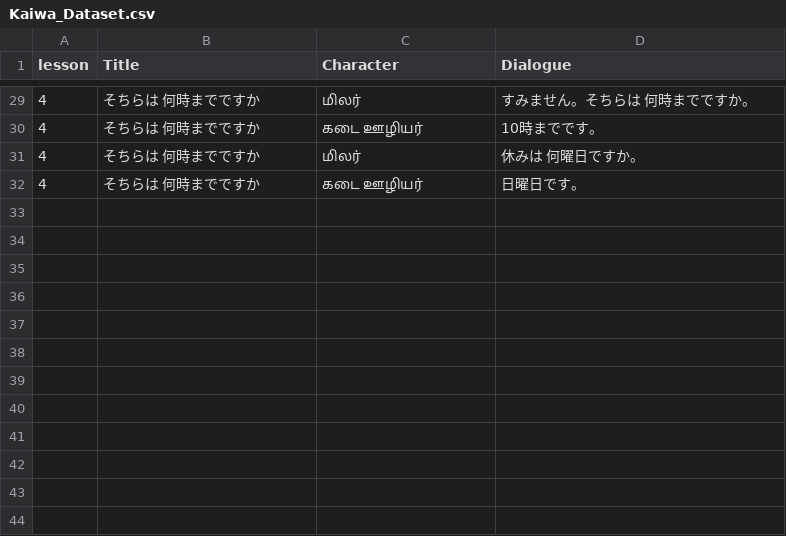
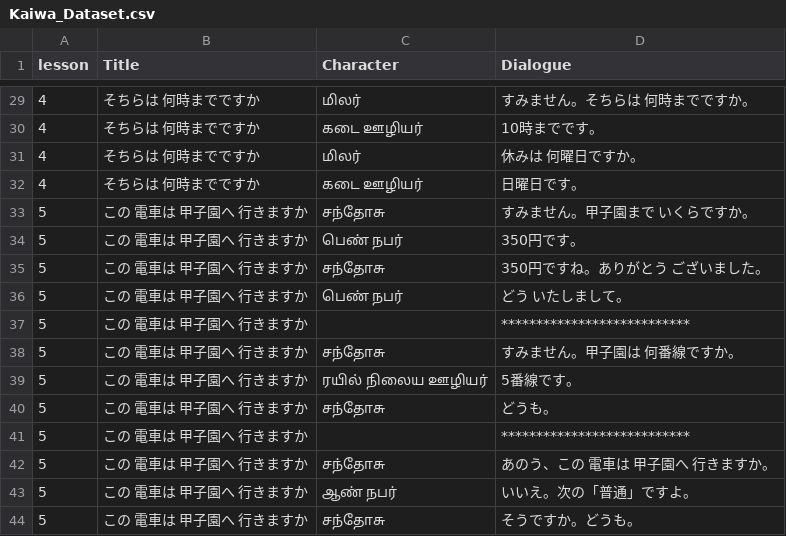
Before and after one commit to naga2hands/Learn_Japanese, a CSV file: Dataset/Kaiwa_Dataset.csv, drawn as a sheet; only a part is shown, gaps mark what is left out.

Commit message:
Add new examples to Bunkei, Kaiwa, and Reibun datasets for enhanced learning

```diff
--- a/Dataset/Kaiwa_Dataset.csv
+++ b/Dataset/Kaiwa_Dataset.csv
@@ -39 +39,13 @@
 4,そちらは　何時までですか,கடை ஊழியர் ,日曜日です。
+5,この　電車は　甲子園へ　行きますか,சந்தோசு,すみません。甲子園まで　いくらですか。
+5,この　電車は　甲子園へ　行きますか,பெண்　நபர்,350円です。
+5,この　電車は　甲子園へ　行きますか,சந்தோசு,350円ですね。ありがとう　ございました。
+5,この　電車は　甲子園へ　行きますか,பெண்　நபர்,どう　いたしまして。
+5,この　電車は　甲子園へ　行きますか,,***************************
+5,この　電車は　甲子園へ　行きますか,சந்தோசு,すみません。甲子園は　何番線ですか。
+5,この　電車は　甲子園へ　行きますか,ரயில்　நிலைய　ஊழியர்,5番線です。
+5,この　電車は　甲子園へ　行きますか,சந்தோசு,どうも。
+5,この　電車は　甲子園へ　行きますか,,***************************
+5,この　電車は　甲子園へ　行きますか,சந்தோசு,あのう、この　電車は　甲子園へ　行きますか。
+5,この　電車は　甲子園へ　行きますか,ஆண்　நபர்,いいえ。次の「普通」ですよ。
+5,この　電車は　甲子園へ　行きますか,சந்தோசு,そうですか。どうも。
```
Also changed, not shown: Dataset/Bunkei_Dataset.csv, Dataset/Reibun_Dataset.csv.
